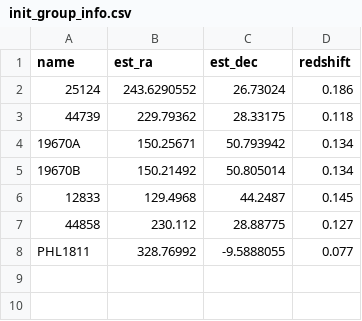
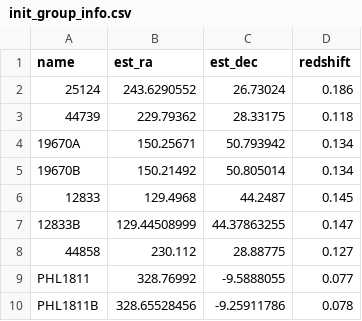
Before and after one commit to DavidT3/OVI_groups, a CSV file: sample_files/init_group_info.csv, drawn as a sheet.

Commit message:
Added new visualisations of the other two possible groups

```diff
--- a/sample_files/init_group_info.csv
+++ b/sample_files/init_group_info.csv
@@ -6,3 +6,5 @@ name,est_ra,est_dec,redshift
 12833,129.4968,44.2487,0.145
+12833B,129.44508999,44.37863255,0.147
 44858,230.112,28.88775,0.127
 PHL1811,328.76992,-9.5888055,0.077
+PHL1811B,328.65528456,-9.25911786,0.078
```
Also changed, not shown: 9 other files.
